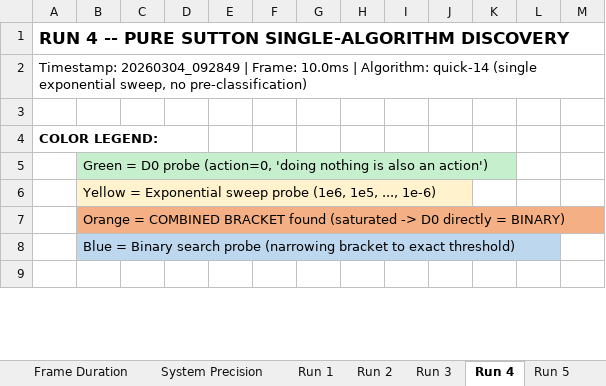
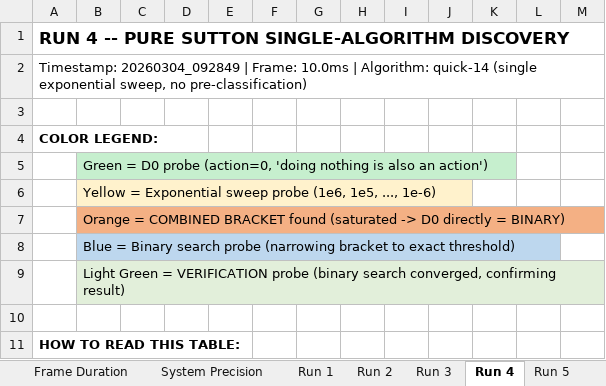
Before and after one commit to Cardano-max/tmrl-docker-trainer, an Excel workbook: Untitled spreadsheet (1).xlsx, sheet Run 4, drawn as a sheet; only a part is shown; values as stored, in another font and other column widths than the file's, no borders; addresses are those after the commit; the diff covers the shown part only; the diff names each change by its address in the sheet, - before the commit and + after, or states it on an @@ line.

```diff
--- a/Untitled spreadsheet (1).xlsx (sheet Run 4)
+++ b/Untitled spreadsheet (1).xlsx (sheet Run 4)
+row 9:  | Light Green = VERIFICATION probe (binary search converged, confirming result)
+row 10: (empty)
@@ column A renumbered between rows 11 and 17 @@
```
Also changed, not shown: 44 edited cells and cell formats elsewhere in this sheet, sheet Run 1, sheet Run 5, sheet Run 2, sheet Run 3, 1 other file.
